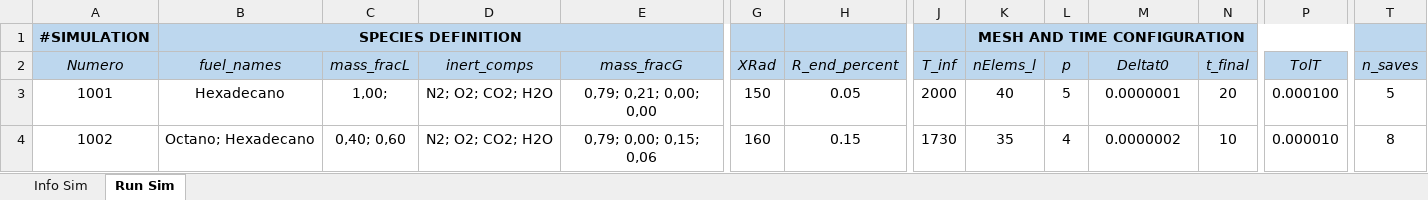
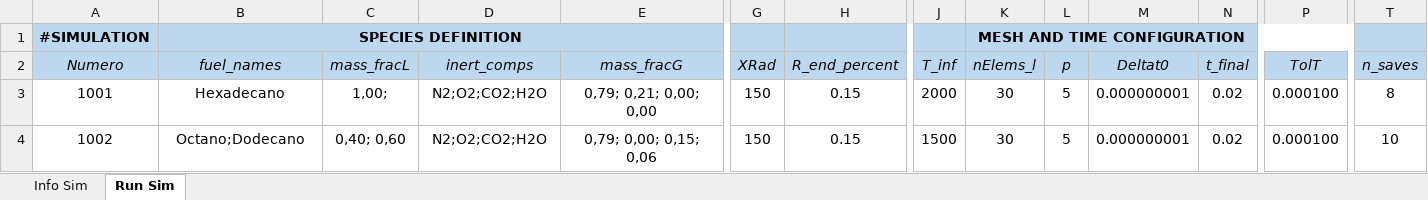
Before and after one commit to mancolric/DropletEvaporation, an Excel workbook: Droplet Evaporation.xlsx, sheet Run Sim, drawn as a sheet; only a part is shown, gaps mark what is left out; values as stored, in another font and other column widths than the file's, no borders; the diff names each change by its address in the sheet, - before the commit and + after, or states it on an @@ line.

```diff
--- a/Droplet Evaporation.xlsx (sheet Run Sim)
+++ b/Droplet Evaporation.xlsx (sheet Run Sim)
-D3:D4 (inert_comps): N2; O2; CO2; H2O
+D3:D4 (inert_comps): N2;O2;CO2;H2O
-H3 (R_end_percent): 0.05
+H3 (R_end_percent): 0.15
-K3 (nElems_l): 40
+K3 (nElems_l): 30
-M3 (Deltat0): 0.0000001
+M3 (Deltat0): 0.000000001
-N3 (t_final): 20
+N3 (t_final): 0.02
-T3 (n_saves): 5
+T3 (n_saves): 8
-B4 (fuel_names): Octano; Hexadecano
+B4 (fuel_names): Octano;Dodecano
-G4 (XRad): 160
+G4 (XRad): 150
-J4 (T_inf): 1730
+J4 (T_inf): 1500
-K4 (nElems_l): 35
+K4 (nElems_l): 30
-L4 (p): 4
+L4 (p): 5
-M4 (Deltat0): 0.0000002
+M4 (Deltat0): 0.000000001
-N4 (t_final): 10
+N4 (t_final): 0.02
-P4 (TolT): 0.000010
+P4 (TolT): 0.000100
-T4 (n_saves): 8
+T4 (n_saves): 10
```
Also changed, not shown: 1 other file.
